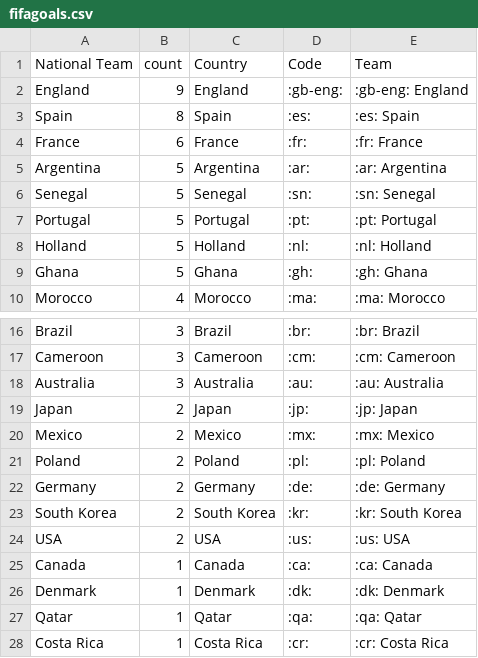
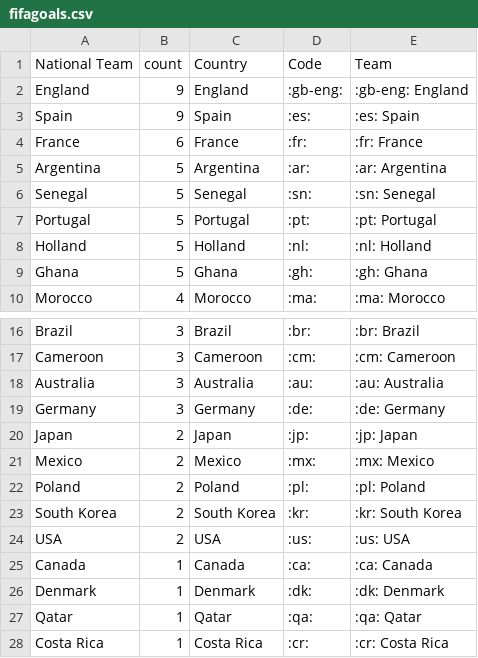
Before and after one commit to sahanjournal/primary-results-2025, a CSV file: fifagoals.csv, drawn as a sheet; only a part is shown, gaps mark what is left out.

```diff
--- a/fifagoals.csv
+++ b/fifagoals.csv
@@ -2,3 +2,3 @@ National Team,count,Country,Code,Team
 England,9,England,:gb-eng:,:gb-eng: England
-Spain,8,Spain,:es:,:es: Spain
+Spain,9,Spain,:es:,:es: Spain
 France,6,France,:fr:,:fr: France
@@ -18,2 +18,3 @@ Cameroon,3,Cameroon,:cm:,:cm: Cameroon
 Australia,3,Australia,:au:,:au: Australia
+Germany,3,Germany,:de:,:de: Germany
 Japan,2,Japan,:jp:,:jp: Japan
@@ -21,3 +22,2 @@ Mexico,2,Mexico,:mx:,:mx: Mexico
 Poland,2,Poland,:pl:,:pl: Poland
-Germany,2,Germany,:de:,:de: Germany
 South Korea,2,South Korea,:kr:,:kr: South Korea
```
